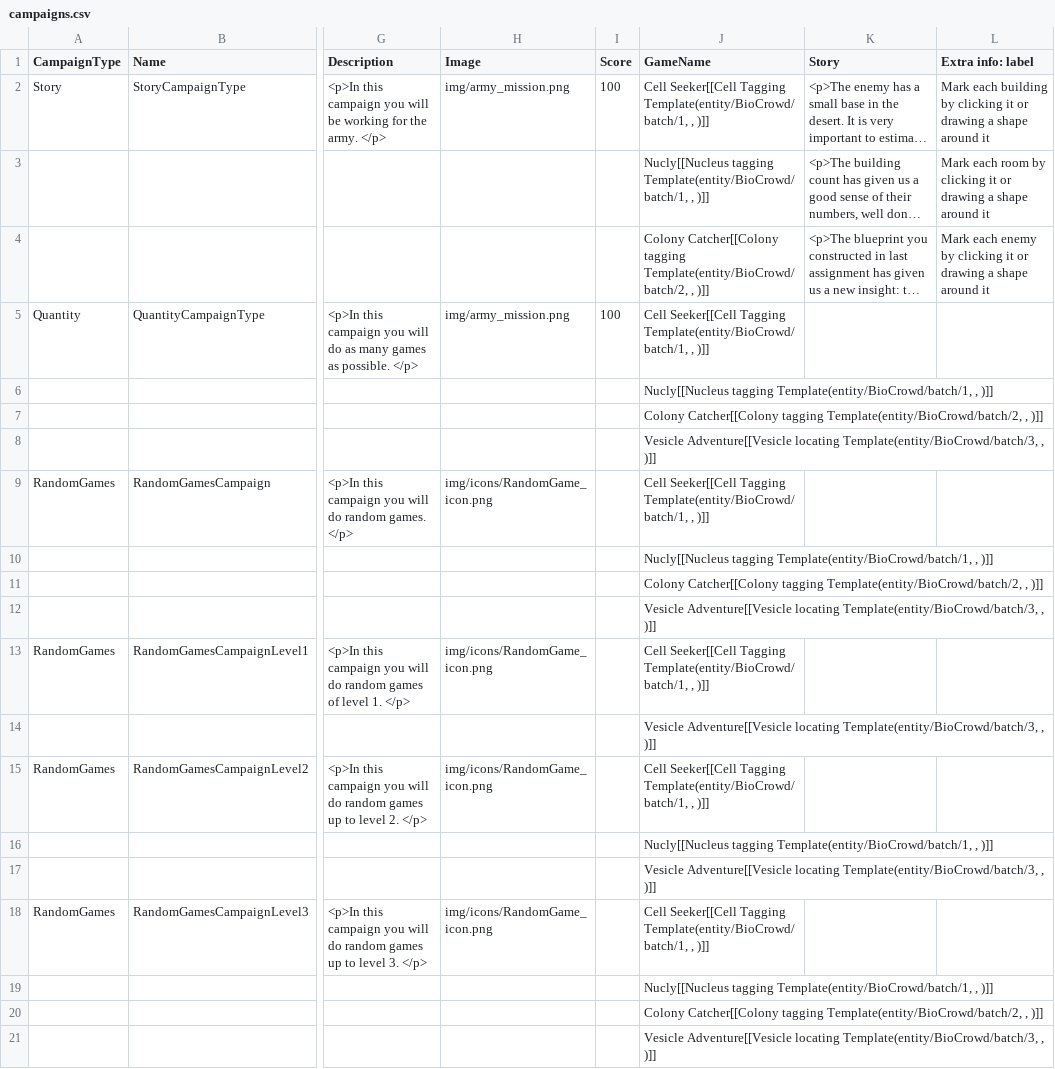
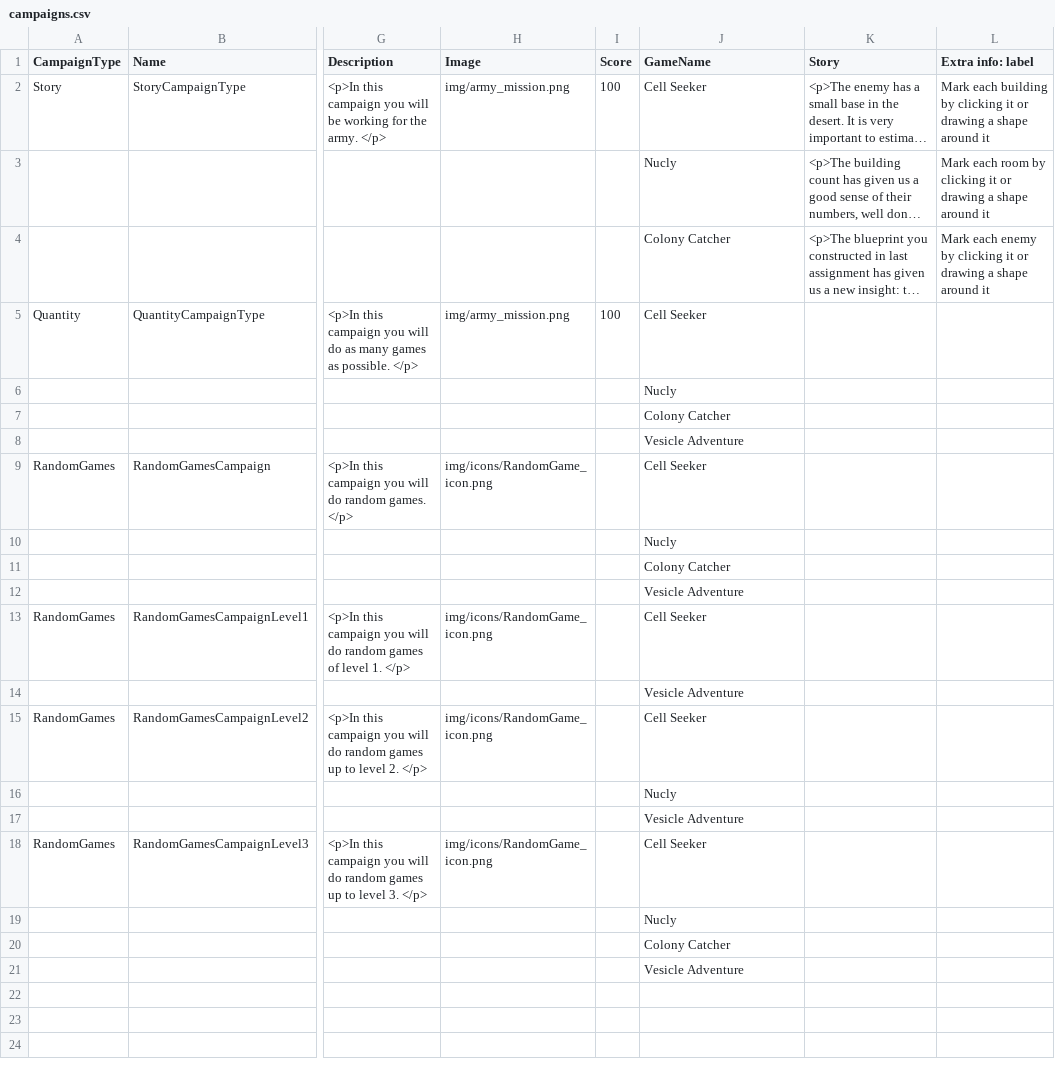
Before and after one commit to CrowdTruth/BioCrowd, a CSV file: samples/campaigns.csv, drawn as a sheet; only a part is shown, gaps mark what is left out; long unchanged cells end in …; the diff names each change by its address in the sheet, - before the commit and + after, or states it on an @@ line.

Commit message:
New Campaigns CSV

```diff
--- a/samples/campaigns.csv
+++ b/samples/campaigns.csv
-J2 (GameName): Cell Seeker[[Cell Tagging Template(entity/BioCrowd/batch/1, , )]]
+J2 (GameName): Cell Seeker
-J3 (GameName): Nucly[[Nucleus tagging Template(entity/BioCrowd/batch/1, , )]]
+J3 (GameName): Nucly
-J4 (GameName): Colony Catcher[[Colony tagging Template(entity/BioCrowd/batch/2, , )]]
+J4 (GameName): Colony Catcher
-J5 (GameName): Cell Seeker[[Cell Tagging Template(entity/BioCrowd/batch/1, , )]]
+J5 (GameName): Cell Seeker
-J6 (GameName): Nucly[[Nucleus tagging Template(entity/BioCrowd/batch/1, , )]]
+J6 (GameName): Nucly
-J7 (GameName): Colony Catcher[[Colony tagging Template(entity/BioCrowd/batch/2, , )]]
+J7 (GameName): Colony Catcher
-J8 (GameName): Vesicle Adventure[[Vesicle locating Template(entity/BioCrowd/batch/3, , )]]
+J8 (GameName): Vesicle Adventure
-J9 (GameName): Cell Seeker[[Cell Tagging Template(entity/BioCrowd/batch/1, , )]]
+J9 (GameName): Cell Seeker
-J10 (GameName): Nucly[[Nucleus tagging Template(entity/BioCrowd/batch/1, , )]]
+J10 (GameName): Nucly
-J11 (GameName): Colony Catcher[[Colony tagging Template(entity/BioCrowd/batch/2, , )]]
+J11 (GameName): Colony Catcher
-J12 (GameName): Vesicle Adventure[[Vesicle locating Template(entity/BioCrowd/batch/3, , )]]
+J12 (GameName): Vesicle Adventure
-J13 (GameName): Cell Seeker[[Cell Tagging Template(entity/BioCrowd/batch/1, , )]]
+J13 (GameName): Cell Seeker
-J14 (GameName): Vesicle Adventure[[Vesicle locating Template(entity/BioCrowd/batch/3, , )]]
+J14 (GameName): Vesicle Adventure
-J15 (GameName): Cell Seeker[[Cell Tagging Template(entity/BioCrowd/batch/1, , )]]
+J15 (GameName): Cell Seeker
-J16 (GameName): Nucly[[Nucleus tagging Template(entity/BioCrowd/batch/1, , )]]
+J16 (GameName): Nucly
-J17 (GameName): Vesicle Adventure[[Vesicle locating Template(entity/BioCrowd/batch/3, , )]]
+J17 (GameName): Vesicle Adventure
-J18 (GameName): Cell Seeker[[Cell Tagging Template(entity/BioCrowd/batch/1, , )]]
+J18 (GameName): Cell Seeker
-J19 (GameName): Nucly[[Nucleus tagging Template(entity/BioCrowd/batch/1, , )]]
+J19 (GameName): Nucly
-J20 (GameName): Colony Catcher[[Colony tagging Template(entity/BioCrowd/batch/2, , )]]
+J20 (GameName): Colony Catcher
-J21 (GameName): Vesicle Adventure[[Vesicle locating Template(entity/BioCrowd/batch/3, , )]]
+J21 (GameName): Vesicle Adventure
```
